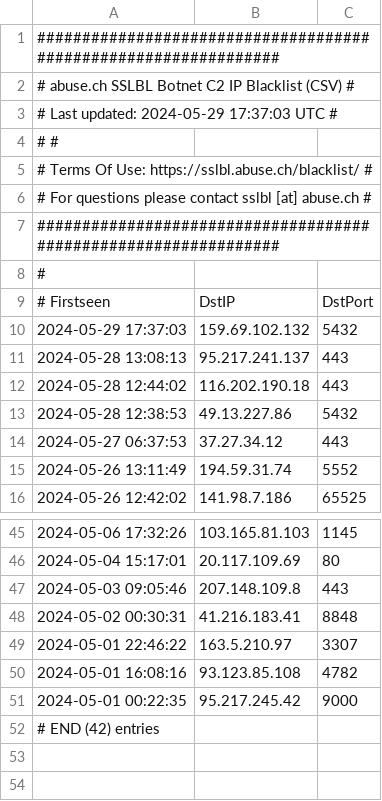
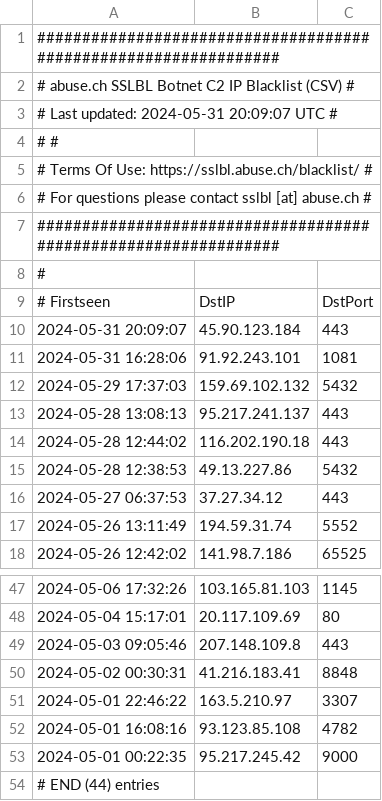
Before and after one commit to VictorCuralea/public-threat-intel-feeds, a CSV file: rawdata/abuse.ch/sslipblacklist.csv, drawn as a sheet; only a part is shown, gaps mark what is left out.

```diff
--- a/rawdata/abuse.ch/sslipblacklist.csv
+++ b/rawdata/abuse.ch/sslipblacklist.csv
@@ -2,3 +2,3 @@
 # abuse.ch SSLBL Botnet C2 IP Blacklist (CSV)                  #
-# Last updated: 2024-05-29 17:37:03 UTC                        #
+# Last updated: 2024-05-31 20:09:07 UTC                        #
 #                                                              #
@@ -9,2 +9,4 @@
 # Firstseen,DstIP,DstPort
+2024-05-31 20:09:07,45.90.123.184,443
+2024-05-31 16:28:06,91.92.243.101,1081
 2024-05-29 17:37:03,159.69.102.132,5432
@@ -51,2 +53,2 @@
 2024-05-01 00:22:35,95.217.245.42,9000
-# END (42) entries
+# END (44) entries
```
Also changed, not shown: rawdata/abuse.ch/sslblacklist.csv, rawdata/abuse.ch/sslipblacklist_aggressive.csv, 27 other files.
